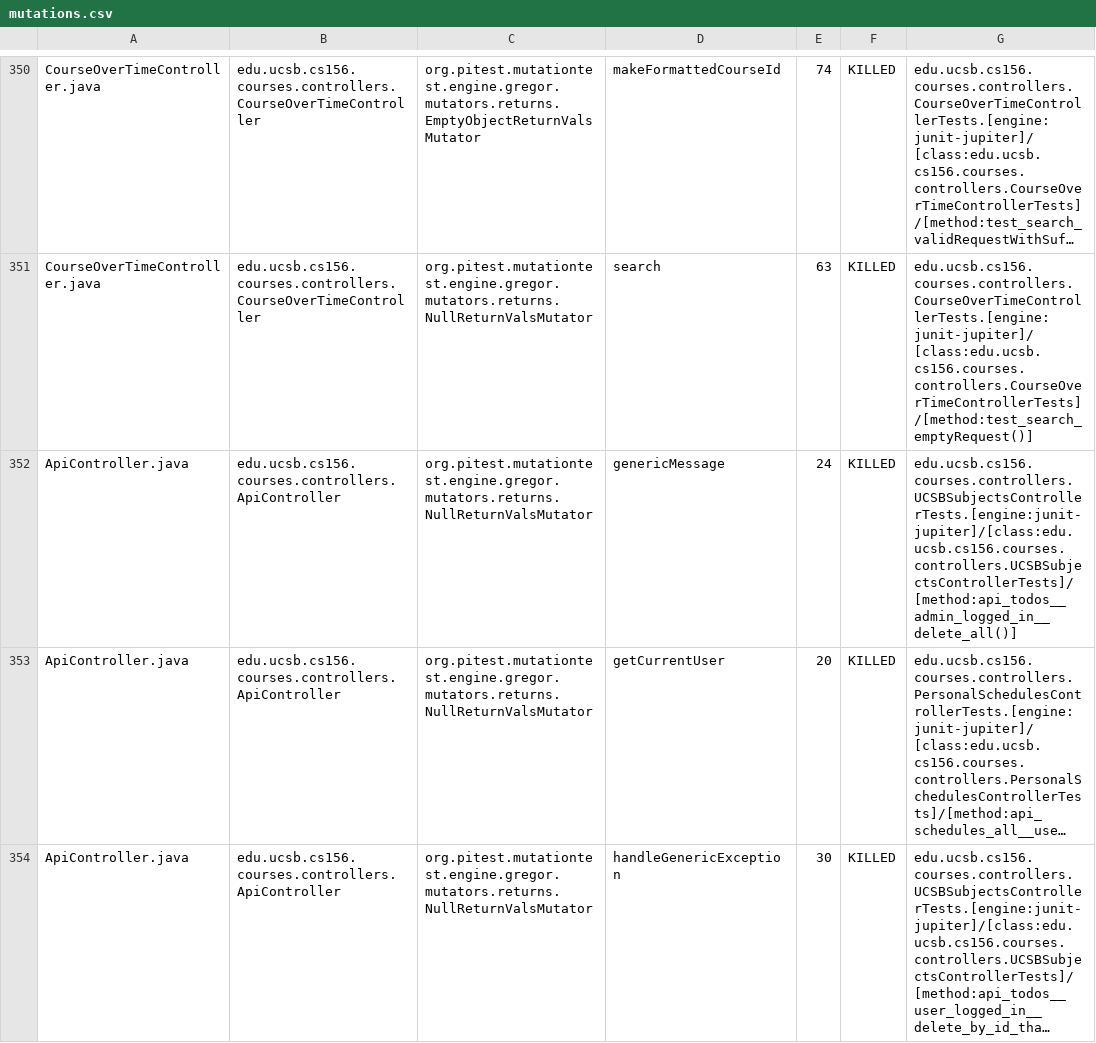
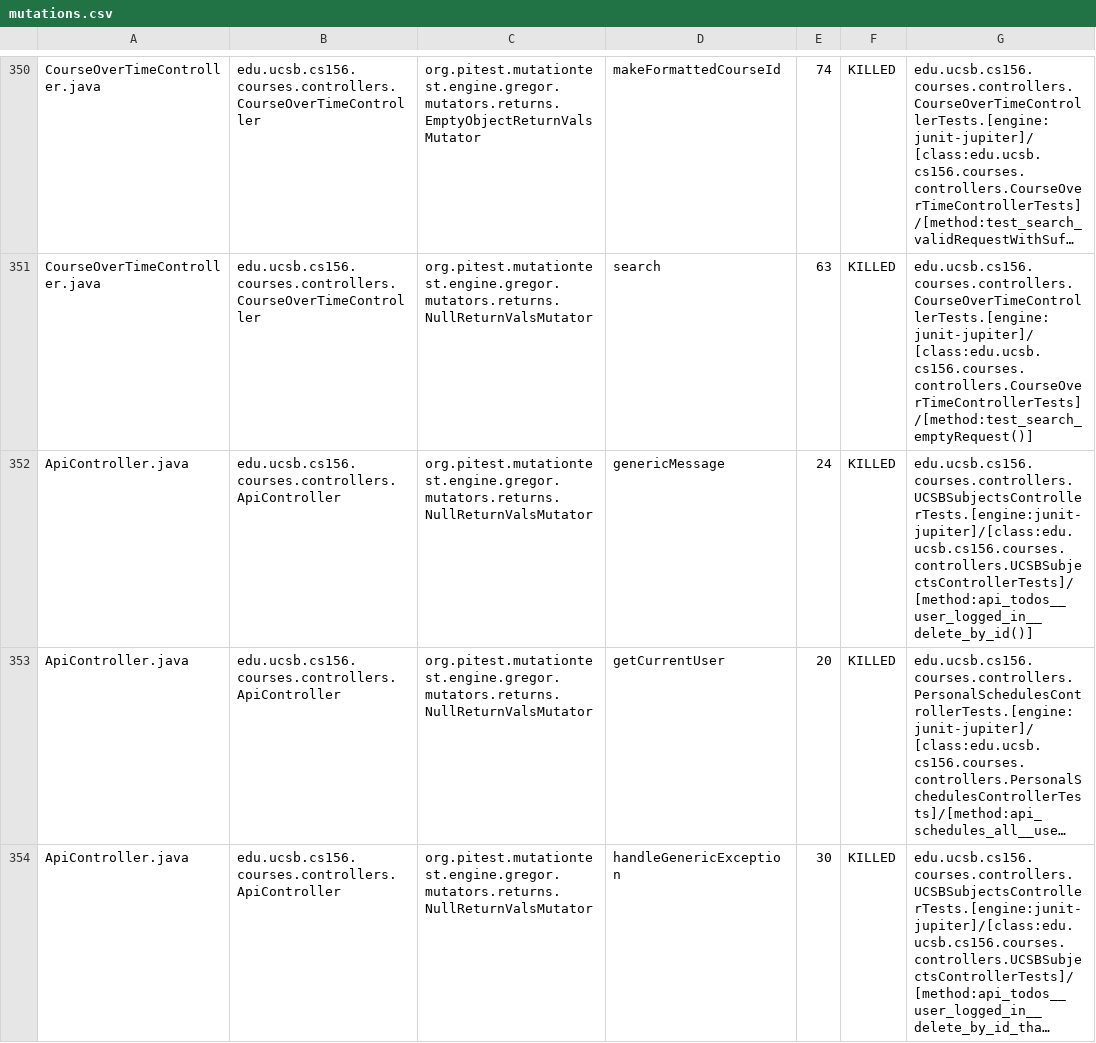
Before and after one commit to ucsb-cs156-f24/proj-courses-f24-02, a CSV file: prs/22/pitest/mutations.csv, drawn as a sheet; only a part is shown, gaps mark what is left out; long unchanged cells end in …; the diff covers the shown part only; the diff names each change by its address in the sheet, - before the commit and + after, or states it on an @@ line.

Commit message:
Deploying to gh-pages from @ ucsb-cs156-f24/proj-courses-f24-02@4692f58da2c14b210b26ce2cd57e96f13a2a185a 🚀

```diff
--- a/prs/22/pitest/mutations.csv
+++ b/prs/22/pitest/mutations.csv
-G352: edu.ucsb.cs156.courses.controllers.UCSBSubjectsControllerTests.[engine:junit-jupiter]/[class:edu.ucsb.cs156.courses.controllers.UCSBSubjectsControllerTests]/[method:api_todos__admin_logged_in__delete_all()]
+G352: edu.ucsb.cs156.courses.controllers.UCSBSubjectsControllerTests.[engine:junit-jupiter]/[class:edu.ucsb.cs156.courses.controllers.UCSBSubjectsControllerTests]/[method:api_todos__user_logged_in__delete_by_id()]
```
Also changed, not shown: 48 edited cells elsewhere in this file, 44 other files.
